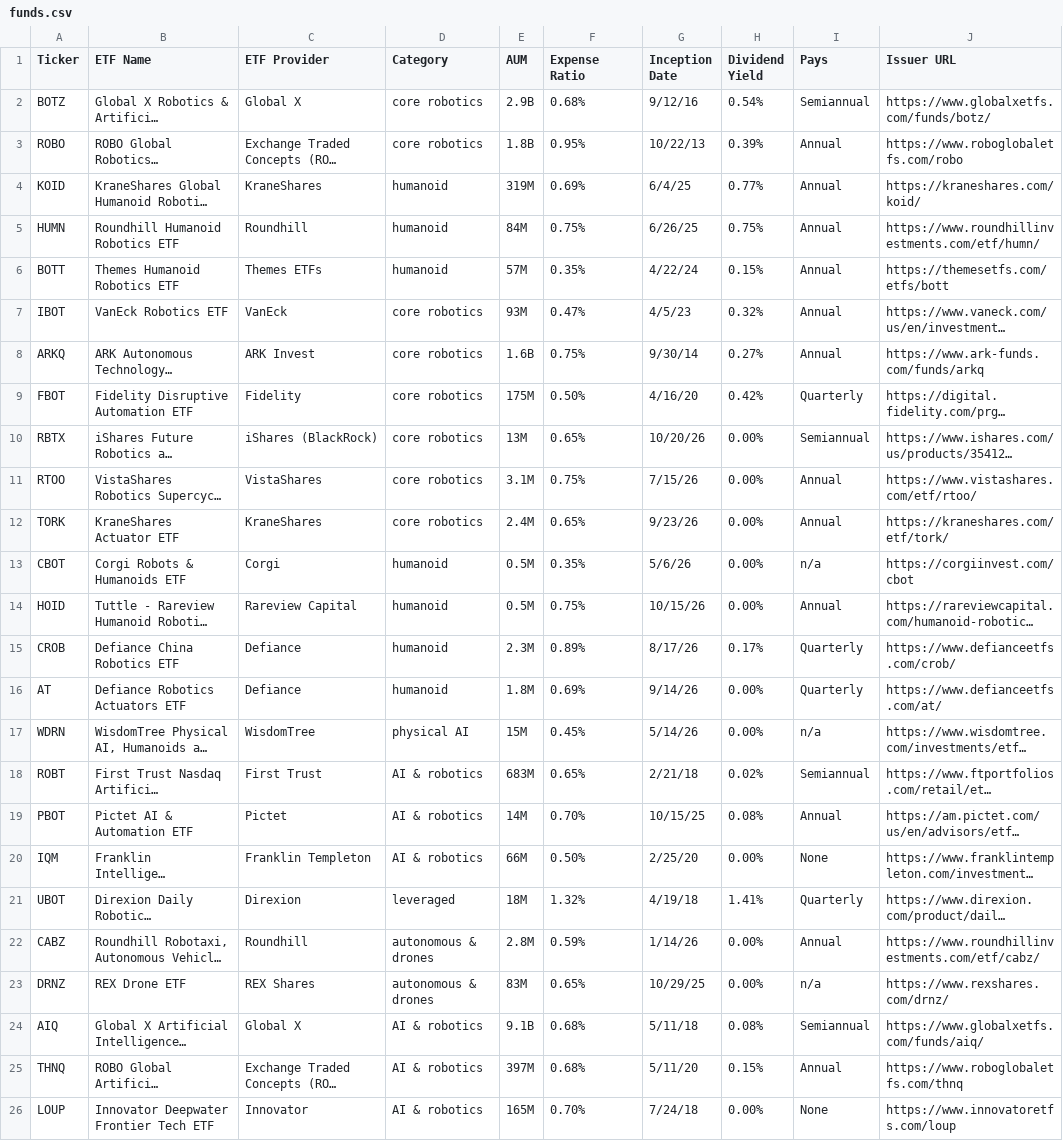
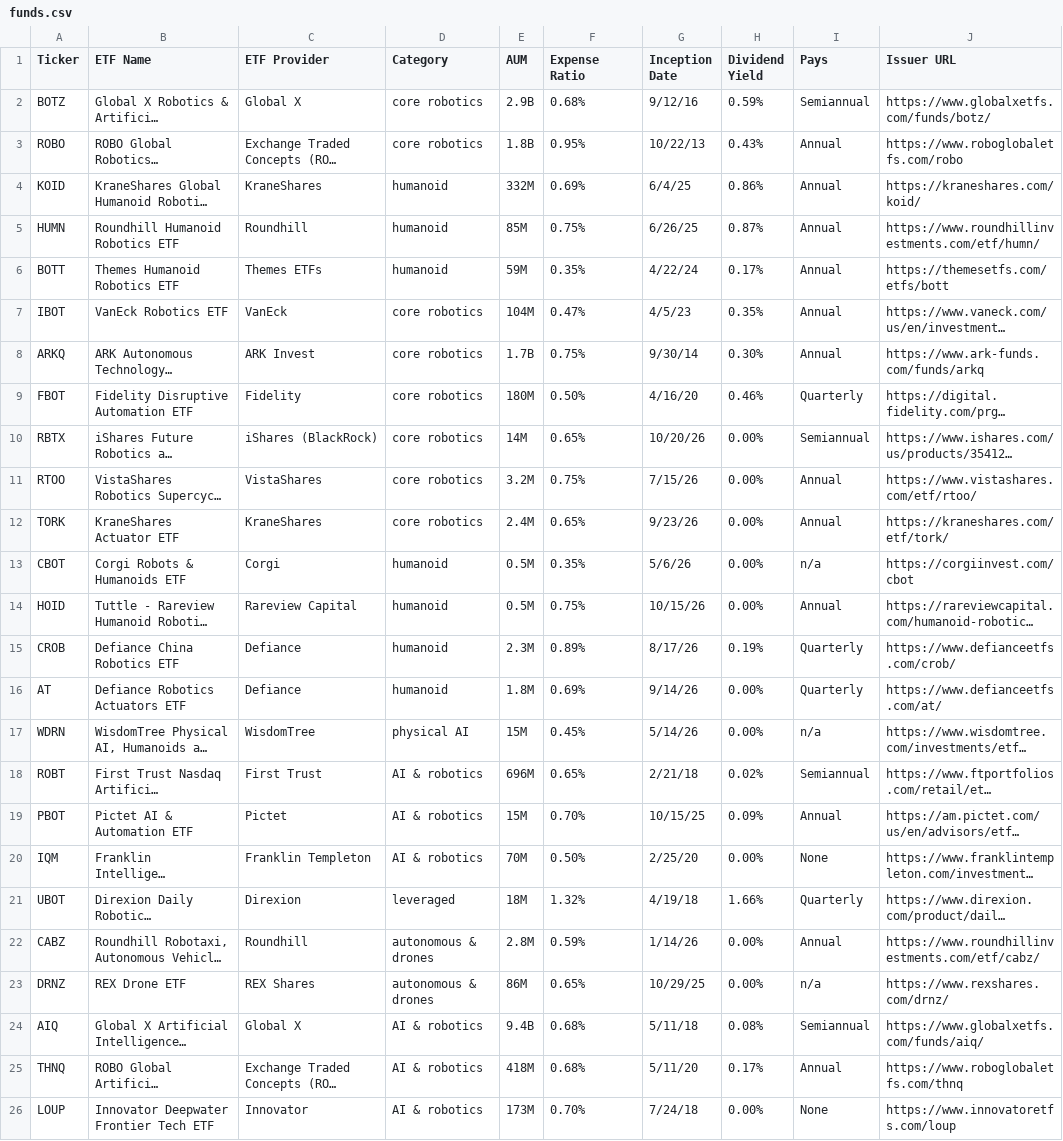
Before and after one commit to benjiesiegel1414/robotetfs, a CSV file: data/funds.csv, drawn as a sheet; long unchanged cells end in …; the diff names each change by its address in the sheet, - before the commit and + after, or states it on an @@ line.

Commit message:
Weekly data refresh: Nov 18

```diff
--- a/data/funds.csv
+++ b/data/funds.csv
-H2 (Dividend Yield): 0.54%
+H2 (Dividend Yield): 0.59%
-H3 (Dividend Yield): 0.39%
+H3 (Dividend Yield): 0.43%
-E4 (AUM): 319M
+E4 (AUM): 332M
-H4 (Dividend Yield): 0.77%
+H4 (Dividend Yield): 0.86%
-E5 (AUM): 84M
+E5 (AUM): 85M
-H5 (Dividend Yield): 0.75%
+H5 (Dividend Yield): 0.87%
-E6 (AUM): 57M
+E6 (AUM): 59M
-H6 (Dividend Yield): 0.15%
+H6 (Dividend Yield): 0.17%
-E7 (AUM): 93M
+E7 (AUM): 104M
-H7 (Dividend Yield): 0.32%
+H7 (Dividend Yield): 0.35%
-E8 (AUM): 1.6B
+E8 (AUM): 1.7B
-H8 (Dividend Yield): 0.27%
+H8 (Dividend Yield): 0.30%
-E9 (AUM): 175M
+E9 (AUM): 180M
-H9 (Dividend Yield): 0.42%
+H9 (Dividend Yield): 0.46%
-E10 (AUM): 13M
+E10 (AUM): 14M
-E11 (AUM): 3.1M
+E11 (AUM): 3.2M
-H15 (Dividend Yield): 0.17%
+H15 (Dividend Yield): 0.19%
-E18 (AUM): 683M
+E18 (AUM): 696M
-E19 (AUM): 14M
+E19 (AUM): 15M
-H19 (Dividend Yield): 0.08%
+H19 (Dividend Yield): 0.09%
-E20 (AUM): 66M
+E20 (AUM): 70M
-H21 (Dividend Yield): 1.41%
+H21 (Dividend Yield): 1.66%
-E23 (AUM): 83M
+E23 (AUM): 86M
-E24 (AUM): 9.1B
+E24 (AUM): 9.4B
-E25 (AUM): 397M
+E25 (AUM): 418M
-H25 (Dividend Yield): 0.15%
+H25 (Dividend Yield): 0.17%
-E26 (AUM): 165M
+E26 (AUM): 173M
```
